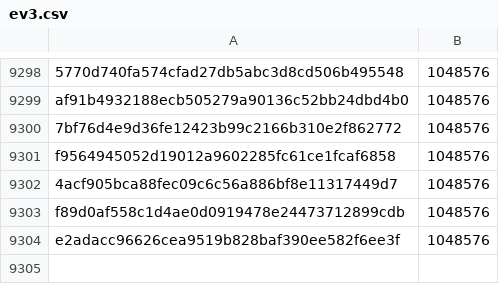
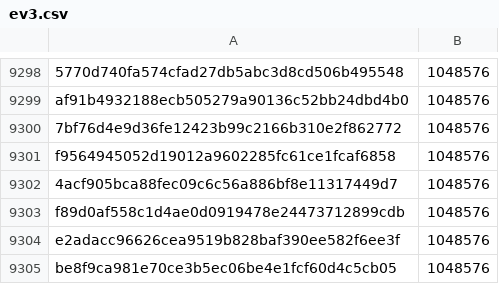
Before and after one commit to pybricks/pybricks-micropython, a CSV file: ev3.csv, drawn as a sheet; only a part is shown, gaps mark what is left out.

Commit message:
ev3: Add be8f9ca9: 1048576 (+0).

```diff
--- a/ev3.csv
+++ b/ev3.csv
@@ -9304 +9304,2 @@ f89d0af558c1d4ae0d0919478e24473712899cdb,1048576
 e2adacc96626cea9519b828baf390ee582f6ee3f,1048576
+be8f9ca981e70ce3b5ec06be4e1fcf60d4c5cb05,1048576
```
